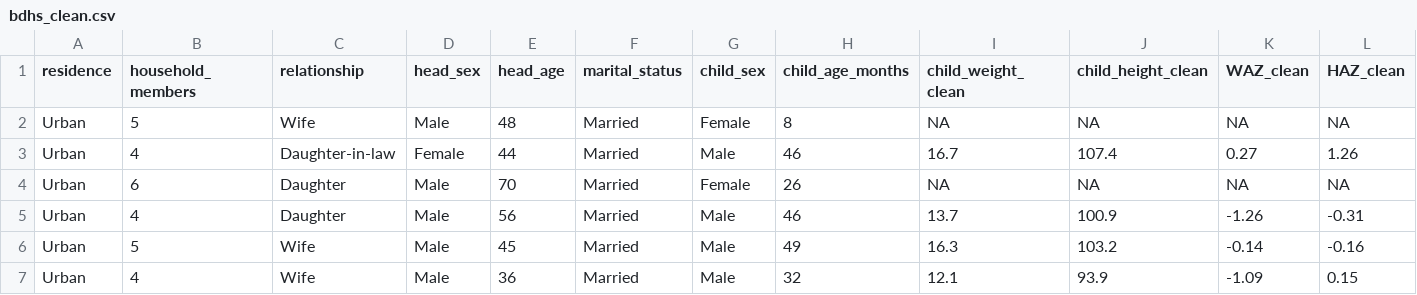
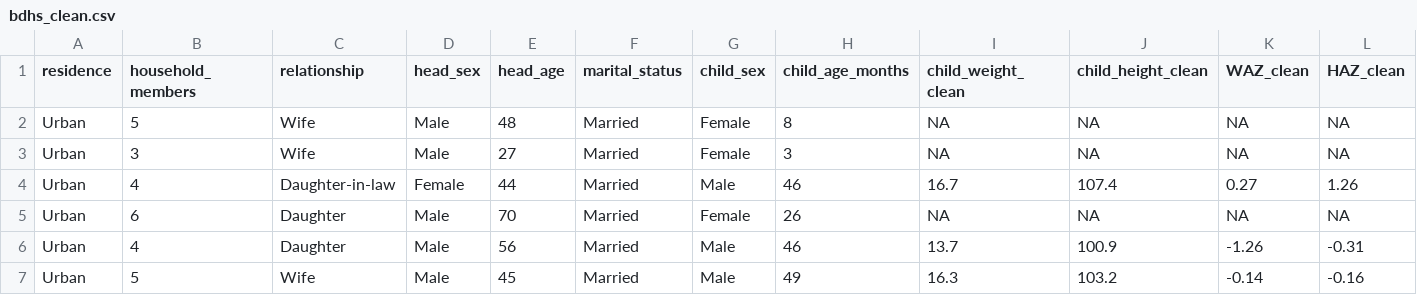
Before and after one commit to janisthx/SPH3101-Group-2, a CSV file: data/bdhs_clean.csv, drawn as a sheet; only a part is shown; the shorter side is filled out with more unchanged rows; rows hold the shown columns only; the diff names each change by its address in the sheet, - before the commit and + after, or states it on an @@ line.

Commit message:
more data exploration

```diff
--- a/data/bdhs_clean.csv
+++ b/data/bdhs_clean.csv
+row 3: Urban | 3 | Wife | Male | 27 | Married | Female | 3 | NA | NA | NA | NA
```
Also changed, not shown: 2 other files.
